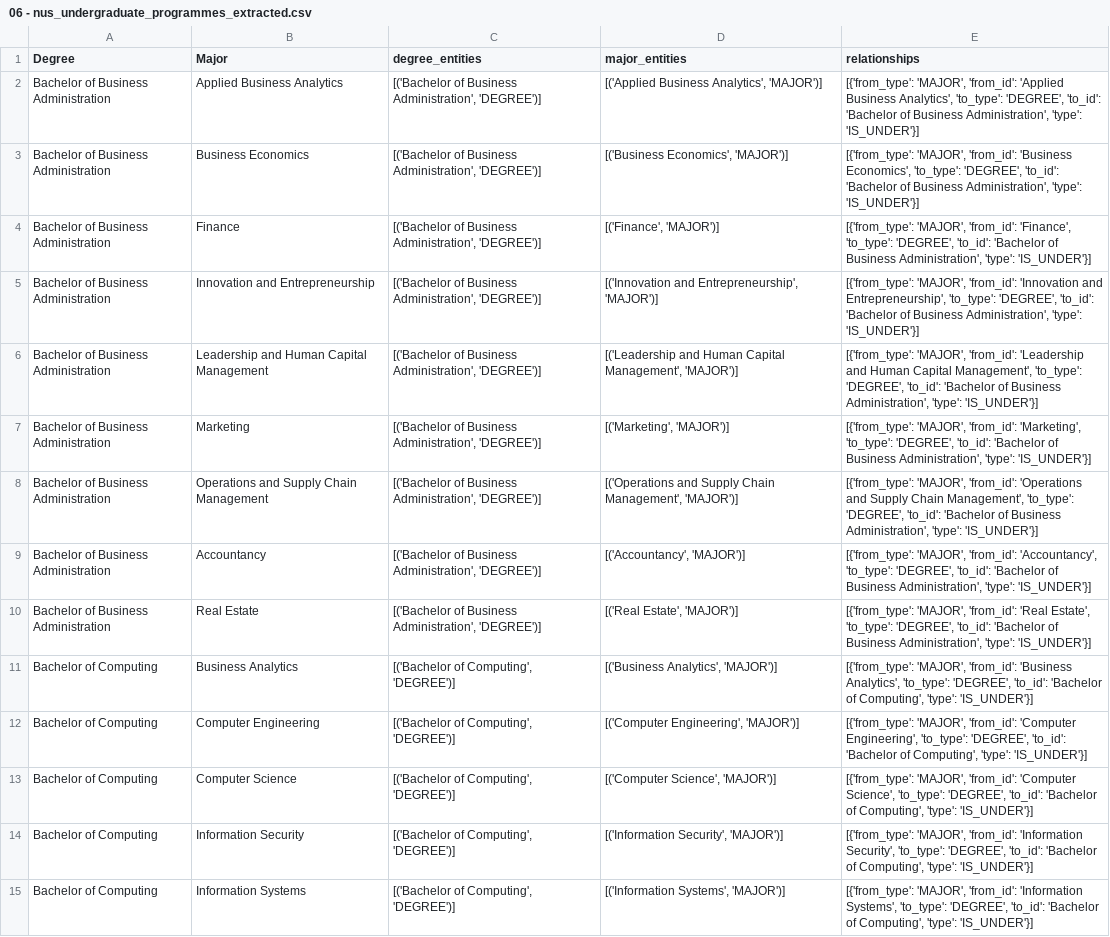
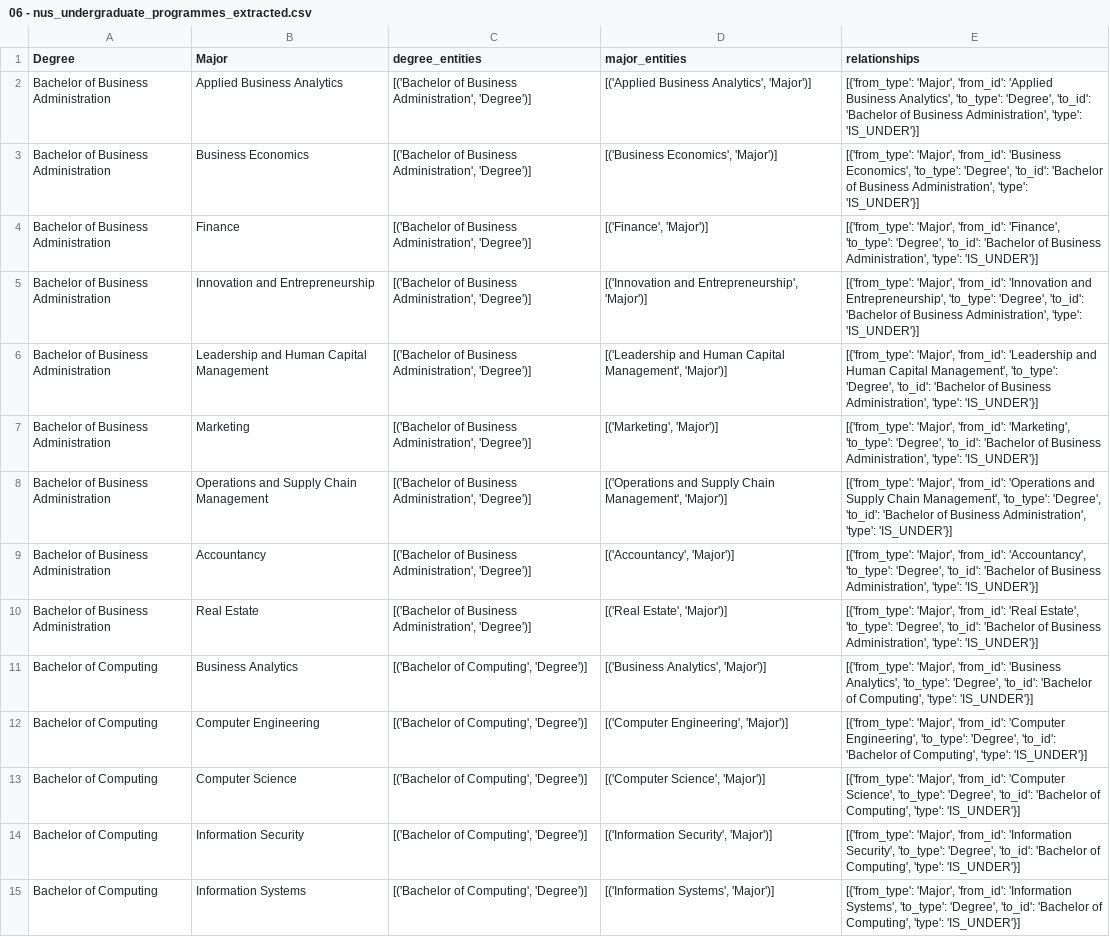
Before and after one commit to junyangliao/DSA3101--Data-Dynamos, a CSV file: entity_relationship_extraction/entity_extraction/extracted_csv_output/06 - nus_undergraduate_programmes_extracted.csv, drawn as a sheet; only a part is shown; the diff covers the shown part only; the diff names each change by its address in the sheet, - before the commit and + after, or states it on an @@ line.

```diff
--- a/entity_relationship_extraction/entity_extraction/extracted_csv_output/06 - nus_undergraduate_programmes_extracted.csv
+++ b/entity_relationship_extraction/entity_extraction/extracted_csv_output/06 - nus_undergraduate_programmes_extracted.csv
-C2:C10 (degree_entities): …Business Administration', 'DEGREE')]
+C2:C10 (degree_entities): …Business Administration', 'Degree')]
-D2 (major_entities): [('Applied Business Analytics', 'MAJOR')]
+D2 (major_entities): [('Applied Business Analytics', 'Major')]
-E2 (relationships): [{'from_type': 'MAJOR', 'from_id': 'Applied Business Analytics', 'to_type': 'DEGREE', 'to_id': 'Bachelor…
+E2 (relationships): [{'from_type': 'Major', 'from_id': 'Applied Business Analytics', 'to_type': 'Degree', 'to_id': 'Bachelor…
-D3 (major_entities): [('Business Economics', 'MAJOR')]
+D3 (major_entities): [('Business Economics', 'Major')]
-E3 (relationships): [{'from_type': 'MAJOR', 'from_id': 'Business Economics', 'to_type': 'DEGREE', 'to_id': 'Bachelor…
+E3 (relationships): [{'from_type': 'Major', 'from_id': 'Business Economics', 'to_type': 'Degree', 'to_id': 'Bachelor…
-D4 (major_entities): [('Finance', 'MAJOR')]
+D4 (major_entities): [('Finance', 'Major')]
-E4 (relationships): [{'from_type': 'MAJOR', 'from_id': 'Finance', 'to_type': 'DEGREE', 'to_id': 'Bachelor…
+E4 (relationships): [{'from_type': 'Major', 'from_id': 'Finance', 'to_type': 'Degree', 'to_id': 'Bachelor…
-D5 (major_entities): …and Entrepreneurship', 'MAJOR')]
+D5 (major_entities): …and Entrepreneurship', 'Major')]
-E5 (relationships): [{'from_type': 'MAJOR', 'from_id': 'Innovation and Entrepreneurship', 'to_type': 'DEGREE', 'to_id': 'Bachelor…
+E5 (relationships): [{'from_type': 'Major', 'from_id': 'Innovation and Entrepreneurship', 'to_type': 'Degree', 'to_id': 'Bachelor…
-D6 (major_entities): …Capital Management', 'MAJOR')]
+D6 (major_entities): …Capital Management', 'Major')]
-E6 (relationships): [{'from_type': 'MAJOR', 'from_id': 'Leadership and Human Capital Management', 'to_type': 'DEGREE', 'to_id': 'Bachelor…
+E6 (relationships): [{'from_type': 'Major', 'from_id': 'Leadership and Human Capital Management', 'to_type': 'Degree', 'to_id': 'Bachelor…
-D7 (major_entities): [('Marketing', 'MAJOR')]
+D7 (major_entities): [('Marketing', 'Major')]
-E7 (relationships): [{'from_type': 'MAJOR', 'from_id': 'Marketing', 'to_type': 'DEGREE', 'to_id': 'Bachelor…
+E7 (relationships): [{'from_type': 'Major', 'from_id': 'Marketing', 'to_type': 'Degree', 'to_id': 'Bachelor…
-D8 (major_entities): …Chain Management', 'MAJOR')]
+D8 (major_entities): …Chain Management', 'Major')]
-E8 (relationships): [{'from_type': 'MAJOR', 'from_id': 'Operations and Supply Chain Management', 'to_type': 'DEGREE', 'to_id': 'Bachelor…
+E8 (relationships): [{'from_type': 'Major', 'from_id': 'Operations and Supply Chain Management', 'to_type': 'Degree', 'to_id': 'Bachelor…
-D9 (major_entities): [('Accountancy', 'MAJOR')]
+D9 (major_entities): [('Accountancy', 'Major')]
-E9 (relationships): [{'from_type': 'MAJOR', 'from_id': 'Accountancy', 'to_type': 'DEGREE', 'to_id': 'Bachelor…
+E9 (relationships): [{'from_type': 'Major', 'from_id': 'Accountancy', 'to_type': 'Degree', 'to_id': 'Bachelor…
-D10 (major_entities): [('Real Estate', 'MAJOR')]
+D10 (major_entities): [('Real Estate', 'Major')]
-E10 (relationships): [{'from_type': 'MAJOR', 'from_id': 'Real Estate', 'to_type': 'DEGREE', 'to_id': 'Bachelor…
+E10 (relationships): [{'from_type': 'Major', 'from_id': 'Real Estate', 'to_type': 'Degree', 'to_id': 'Bachelor…
-C11:C15 (degree_entities): [('Bachelor of Computing', 'DEGREE')]
+C11:C15 (degree_entities): [('Bachelor of Computing', 'Degree')]
-D11 (major_entities): [('Business Analytics', 'MAJOR')]
+D11 (major_entities): [('Business Analytics', 'Major')]
-E11 (relationships): [{'from_type': 'MAJOR', 'from_id': 'Business Analytics', 'to_type': 'DEGREE', 'to_id': 'Bachelor…
+E11 (relationships): [{'from_type': 'Major', 'from_id': 'Business Analytics', 'to_type': 'Degree', 'to_id': 'Bachelor…
-D12 (major_entities): [('Computer Engineering', 'MAJOR')]
+D12 (major_entities): [('Computer Engineering', 'Major')]
-E12 (relationships): [{'from_type': 'MAJOR', 'from_id': 'Computer Engineering', 'to_type': 'DEGREE', 'to_id': 'Bachelor…
+E12 (relationships): [{'from_type': 'Major', 'from_id': 'Computer Engineering', 'to_type': 'Degree', 'to_id': 'Bachelor…
-D13 (major_entities): [('Computer Science', 'MAJOR')]
+D13 (major_entities): [('Computer Science', 'Major')]
-E13 (relationships): [{'from_type': 'MAJOR', 'from_id': 'Computer Science', 'to_type': 'DEGREE', 'to_id': 'Bachelor…
+E13 (relationships): [{'from_type': 'Major', 'from_id': 'Computer Science', 'to_type': 'Degree', 'to_id': 'Bachelor…
-D14 (major_entities): [('Information Security', 'MAJOR')]
+D14 (major_entities): [('Information Security', 'Major')]
-E14 (relationships): [{'from_type': 'MAJOR', 'from_id': 'Information Security', 'to_type': 'DEGREE', 'to_id': 'Bachelor…
+E14 (relationships): [{'from_type': 'Major', 'from_id': 'Information Security', 'to_type': 'Degree', 'to_id': 'Bachelor…
-D15 (major_entities): [('Information Systems', 'MAJOR')]
+D15 (major_entities): [('Information Systems', 'Major')]
-E15 (relationships): [{'from_type': 'MAJOR', 'from_id': 'Information Systems', 'to_type': 'DEGREE', 'to_id': 'Bachelor…
+E15 (relationships): [{'from_type': 'Major', 'from_id': 'Information Systems', 'to_type': 'Degree', 'to_id': 'Bachelor…
```
Also changed, not shown: 153 edited cells elsewhere in this file, entity_relationship_extraction/entity_extraction/extracted_csv_output/02 - mock_department_list_extracted.csv, entity_relationship_extraction/entity_extraction/extracted_csv_output/03 - mock_staff_info_extracted.csv, 5 other files.
